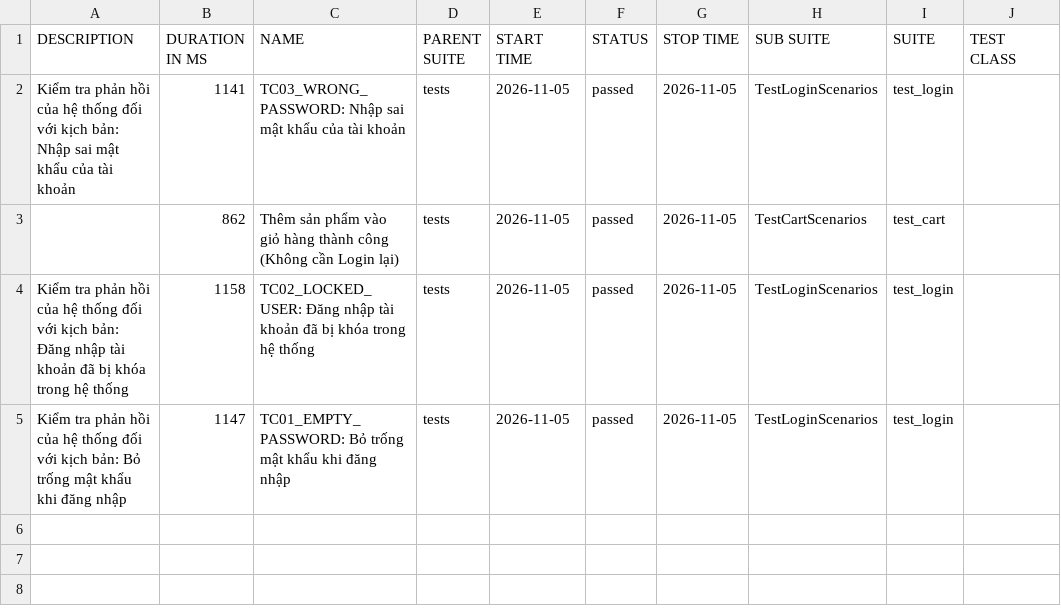
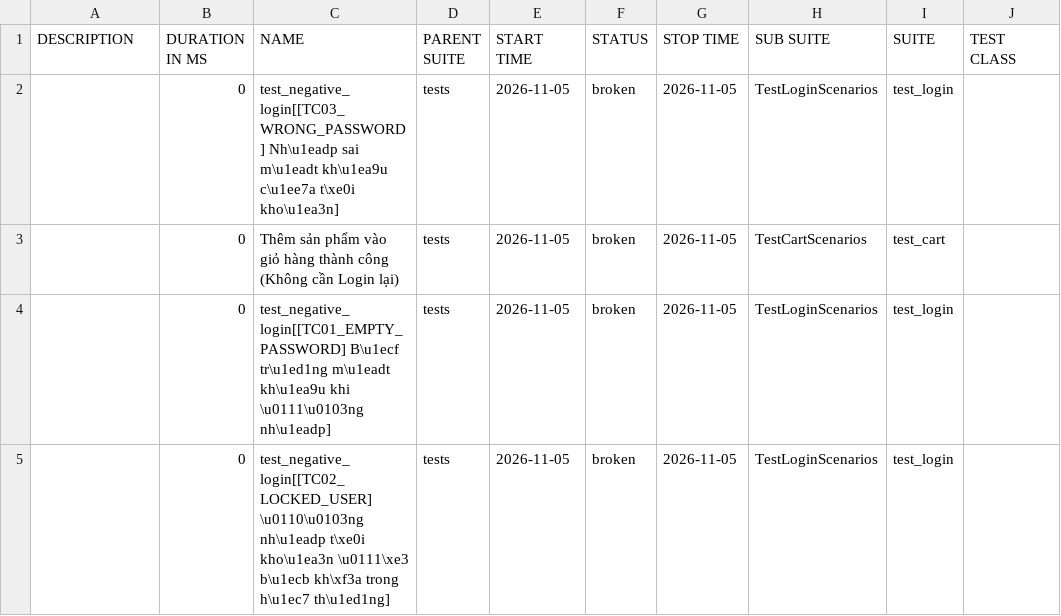
Before and after one commit to QuangHao2511/Project-Automation-Test, a CSV file: data/suites.csv, drawn as a sheet; only a part is shown; the diff names each change by its address in the sheet, - before the commit and + after, or states it on an @@ line.

```diff
--- a/data/suites.csv
+++ b/data/suites.csv
-A2 (DESCRIPTION): Kiểm tra phản hồi của hệ thống đối với kịch bản: Nhập sai mật khẩu của tài khoản
+A2 (DESCRIPTION): (empty)
-B2 (DURATION IN MS): 1141
+B2 (DURATION IN MS): 0
-C2 (NAME): TC03_WRONG_PASSWORD: Nhập sai mật khẩu của tài khoản
+C2 (NAME): test_negative_login[[TC03_WRONG_PASSWORD] Nh\u1eadp sai m\u1eadt kh\u1ea9u c\u1ee7a t\xe0i kho\u1ea3n]
-F2:F5 (STATUS): passed
+F2:F5 (STATUS): broken
-B3 (DURATION IN MS): 862
+B3 (DURATION IN MS): 0
-A4 (DESCRIPTION): Kiểm tra phản hồi của hệ thống đối với kịch bản: Đăng nhập tài khoản đã bị khóa trong hệ thống
+A4 (DESCRIPTION): (empty)
-B4 (DURATION IN MS): 1158
+B4 (DURATION IN MS): 0
-C4 (NAME): TC02_LOCKED_USER: Đăng nhập tài khoản đã bị khóa trong hệ thống
+C4 (NAME): test_negative_login[[TC01_EMPTY_PASSWORD] B\u1ecf tr\u1ed1ng m\u1eadt kh\u1ea9u khi \u0111\u0103ng nh\u1eadp]
-A5 (DESCRIPTION): Kiểm tra phản hồi của hệ thống đối với kịch bản: Bỏ trống mật khẩu khi đăng nhập
+A5 (DESCRIPTION): (empty)
-B5 (DURATION IN MS): 1147
+B5 (DURATION IN MS): 0
-C5 (NAME): TC01_EMPTY_PASSWORD: Bỏ trống mật khẩu khi đăng nhập
+C5 (NAME): test_negative_login[[TC02_LOCKED_USER] \u0110\u0103ng nh\u1eadp t\xe0i kho\u1ea3n \u0111\xe3 b\u1ecb kh\xf3a trong h\u1ec7 th\u1ed1ng]
```
Also changed, not shown: data/behaviors.csv, 31 other files.
